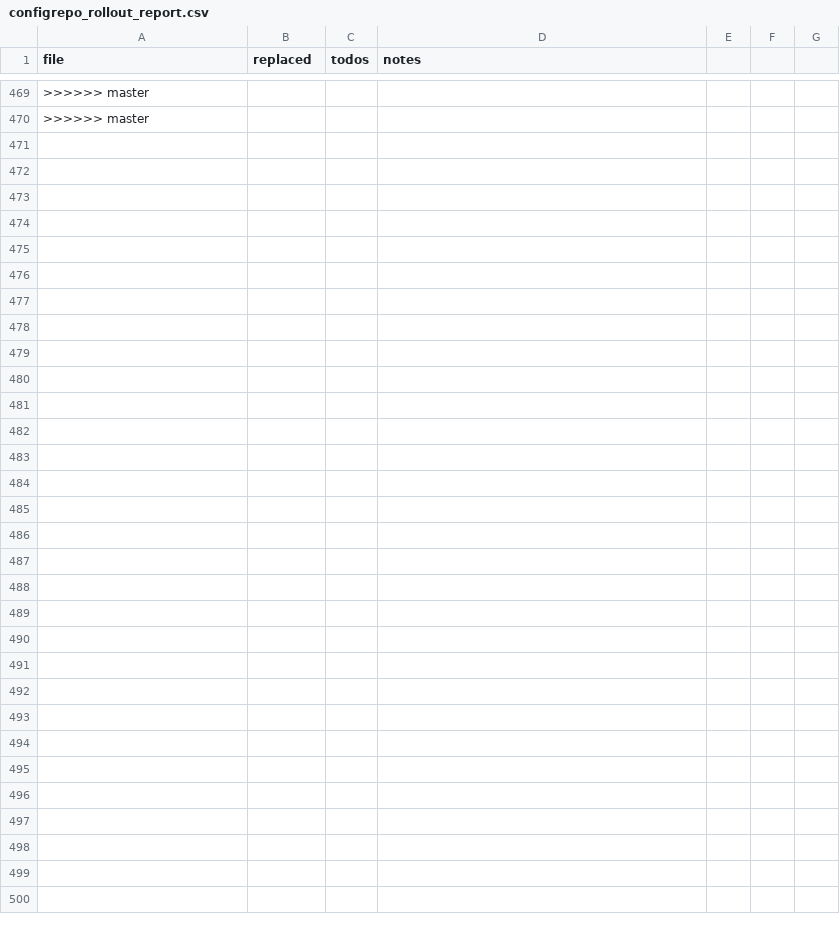
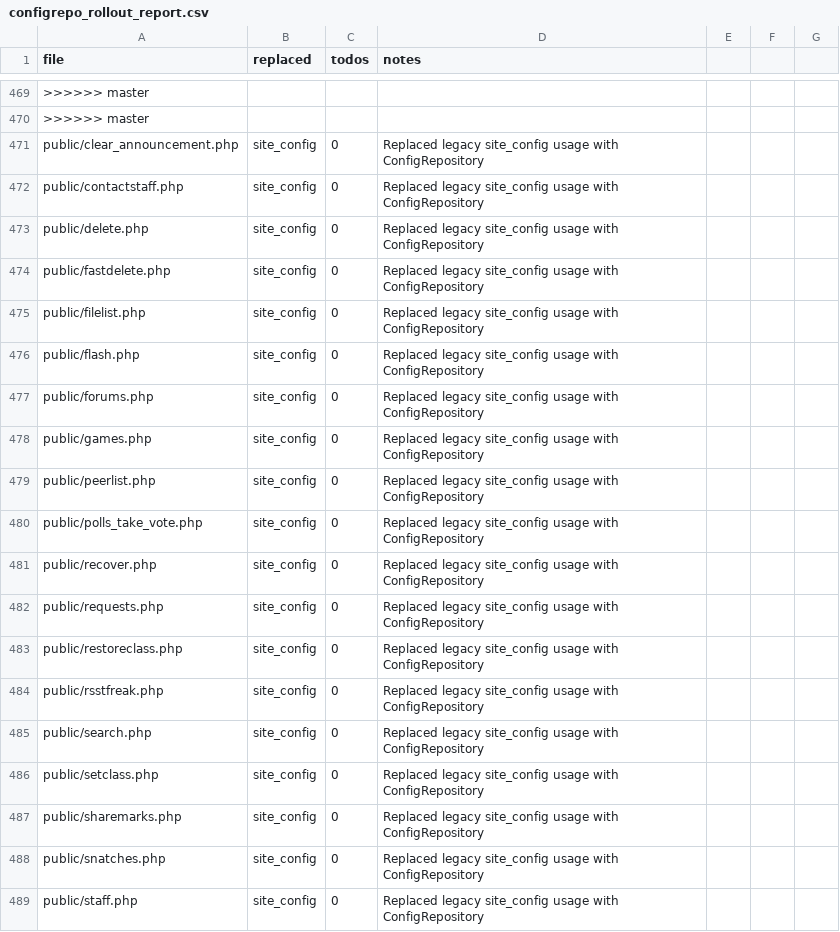
Before and after one commit to trackerone/Pu-239, a CSV file: tools/configrepo_rollout_report.csv, drawn as a sheet; only a part is shown, gaps mark what is left out; the diff covers the shown part only; the diff names each change by its address in the sheet, - before the commit and + after, or states it on an @@ line.

Commit message:
refactor: replace legacy constants/$site_config → ConfigRepository (batch offset=145)

```diff
--- a/tools/configrepo_rollout_report.csv
+++ b/tools/configrepo_rollout_report.csv
+row 471: public/clear_announcement.php | site_config | 0 | Replaced legacy site_config usage with ConfigRepository
+row 472: public/contactstaff.php | site_config | 0 | Replaced legacy site_config usage with ConfigRepository
+row 473: public/delete.php | site_config | 0 | Replaced legacy site_config usage with ConfigRepository
+row 474: public/fastdelete.php | site_config | 0 | Replaced legacy site_config usage with ConfigRepository
+row 475: public/filelist.php | site_config | 0 | Replaced legacy site_config usage with ConfigRepository
+row 476: public/flash.php | site_config | 0 | Replaced legacy site_config usage with ConfigRepository
+row 477: public/forums.php | site_config | 0 | Replaced legacy site_config usage with ConfigRepository
+row 478: public/games.php | site_config | 0 | Replaced legacy site_config usage with ConfigRepository
+row 479: public/peerlist.php | site_config | 0 | Replaced legacy site_config usage with ConfigRepository
+row 480: public/polls_take_vote.php | site_config | 0 | Replaced legacy site_config usage with ConfigRepository
+row 481: public/recover.php | site_config | 0 | Replaced legacy site_config usage with ConfigRepository
+row 482: public/requests.php | site_config | 0 | Replaced legacy site_config usage with ConfigRepository
+row 483: public/restoreclass.php | site_config | 0 | Replaced legacy site_config usage with ConfigRepository
+row 484: public/rsstfreak.php | site_config | 0 | Replaced legacy site_config usage with ConfigRepository
+row 485: public/search.php | site_config | 0 | Replaced legacy site_config usage with ConfigRepository
+row 486: public/setclass.php | site_config | 0 | Replaced legacy site_config usage with ConfigRepository
+row 487: public/sharemarks.php | site_config | 0 | Replaced legacy site_config usage with ConfigRepository
+row 488: public/snatches.php | site_config | 0 | Replaced legacy site_config usage with ConfigRepository
+row 489: public/staff.php | site_config | 0 | Replaced legacy site_config usage with ConfigRepository
```
Also changed, not shown: 13 added rows elsewhere in this file, 33 other files.
